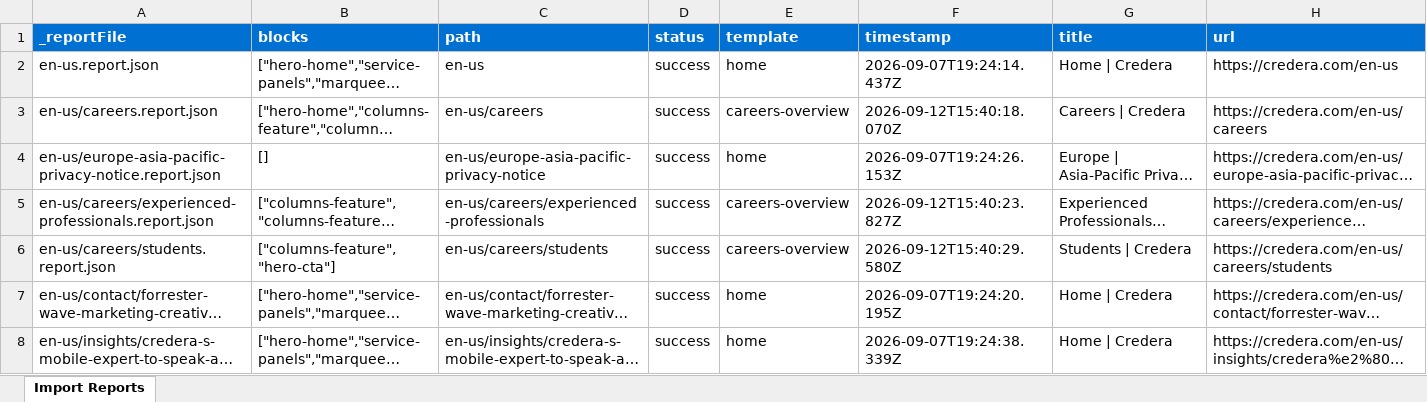
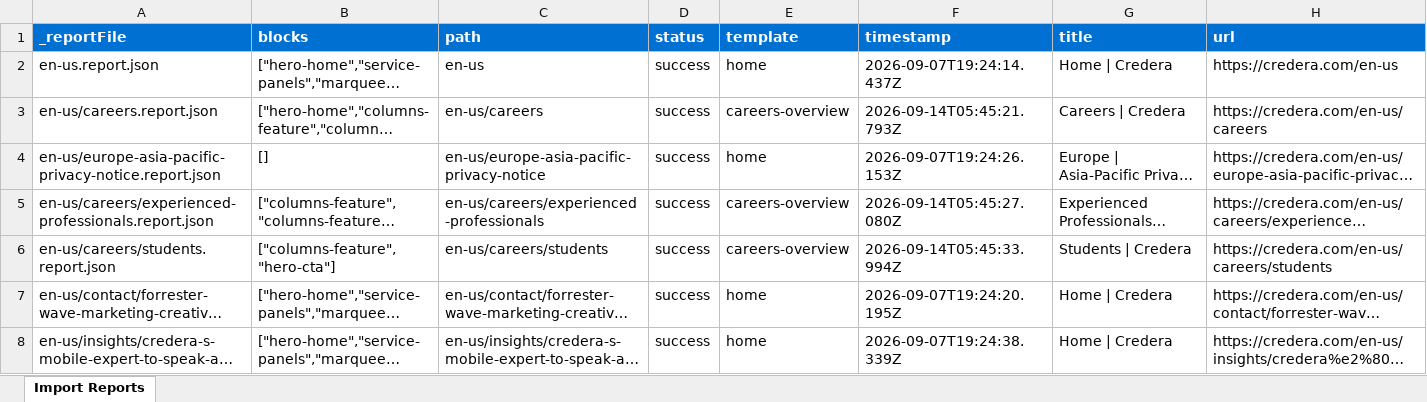
Before and after one commit to dishant246/eds-m-credera, an Excel workbook: tools/importer/reports/import-careers-overview.report.xlsx, sheet Import Reports, drawn as a sheet; only a part is shown; long unchanged cells end in …; values as stored, in another font and other column widths than the file's, no borders; the diff names each change by its address in the sheet, - before the commit and + after, or states it on an @@ line.

Commit message:
careers_updated hero-home block
Automated migration updates generated by Experience Modernization Agent.

Changed files (8):
- blocks/hero-home/hero-home.css
- blocks/hero-home/hero-home.js
- tools/importer/import-careers-overview.bundle.js
- tools/importer/parsers/hero-home.js
- tools/importer/reports/en-us/careers.report.json
- tools/importer/reports/en-us/careers/experienced-professionals.report.json
- tools/importer/reports/en-us/careers/students.report.json
- tools/importer/reports/import-careers-overview.report.xlsx

```diff
--- a/tools/importer/reports/import-careers-overview.report.xlsx (sheet Import Reports)
+++ b/tools/importer/reports/import-careers-overview.report.xlsx (sheet Import Reports)
-F3 (timestamp): 2026-09-12T15:40:18.070Z
+F3 (timestamp): 2026-09-14T05:45:21.793Z
-F5 (timestamp): 2026-09-12T15:40:23.827Z
+F5 (timestamp): 2026-09-14T05:45:27.080Z
-F6 (timestamp): 2026-09-12T15:40:29.580Z
+F6 (timestamp): 2026-09-14T05:45:33.994Z
```
Also changed, not shown: 7 other files.
